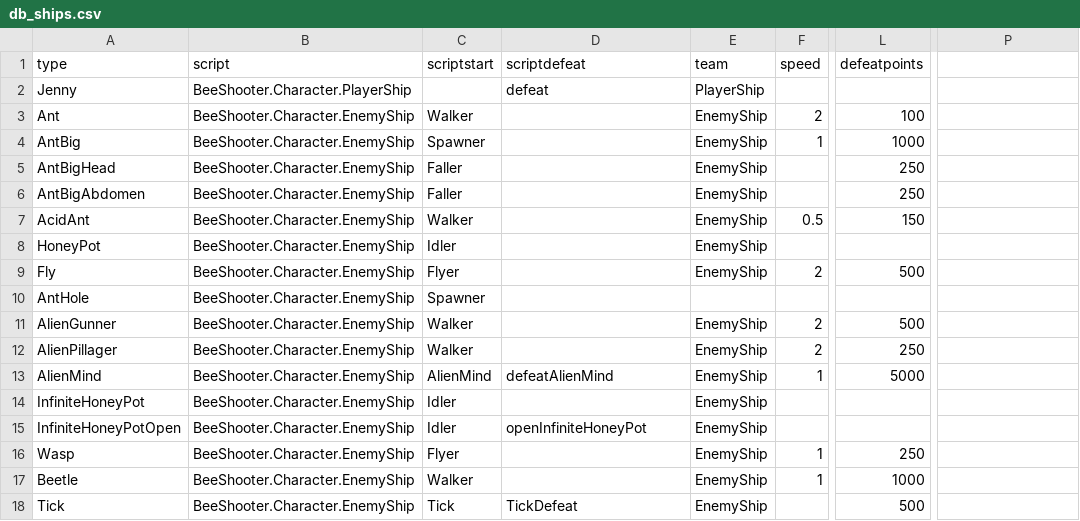
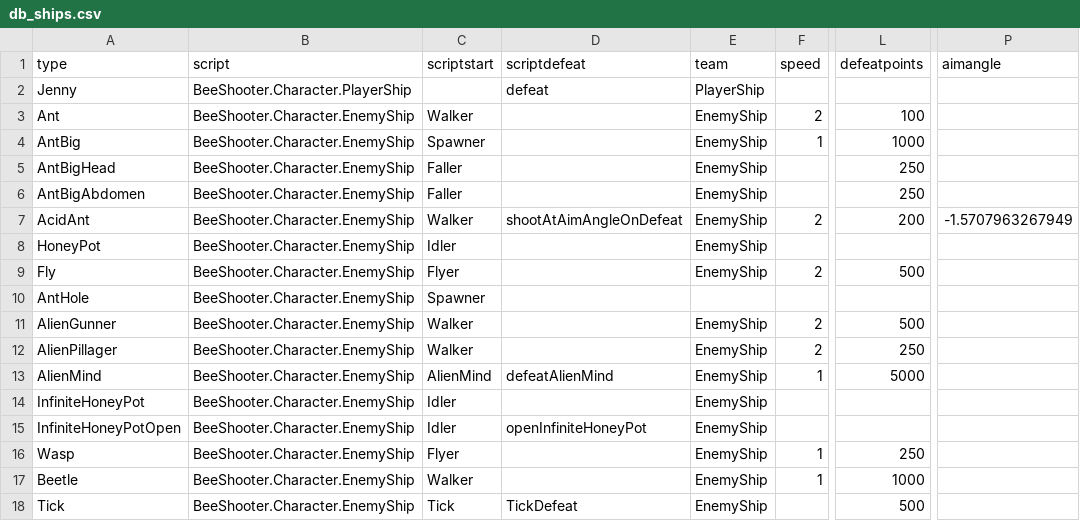
Before and after one commit to IoriBranford/beeshooter, a CSV file: data/db_ships.csv, drawn as a sheet; only a part is shown, gaps mark what is left out; the diff names each change by its address in the sheet, - before the commit and + after, or states it on an @@ line.

Commit message:
Acid ant shoots upward on defeat. Therefore increase its point value a bit.

```diff
--- a/data/db_ships.csv
+++ b/data/db_ships.csv
-P1: (empty)
+P1: aimangle
-D7 (scriptdefeat): (empty)
+D7 (scriptdefeat): shootAtAimAngleOnDefeat
-F7 (speed): 0.5
+F7 (speed): 2
-L7 (defeatpoints): 150
+L7 (defeatpoints): 200
-P7 (aimangle): (empty)
+P7 (aimangle): -1.5707963267949
```
Also changed, not shown: 1 other file.
